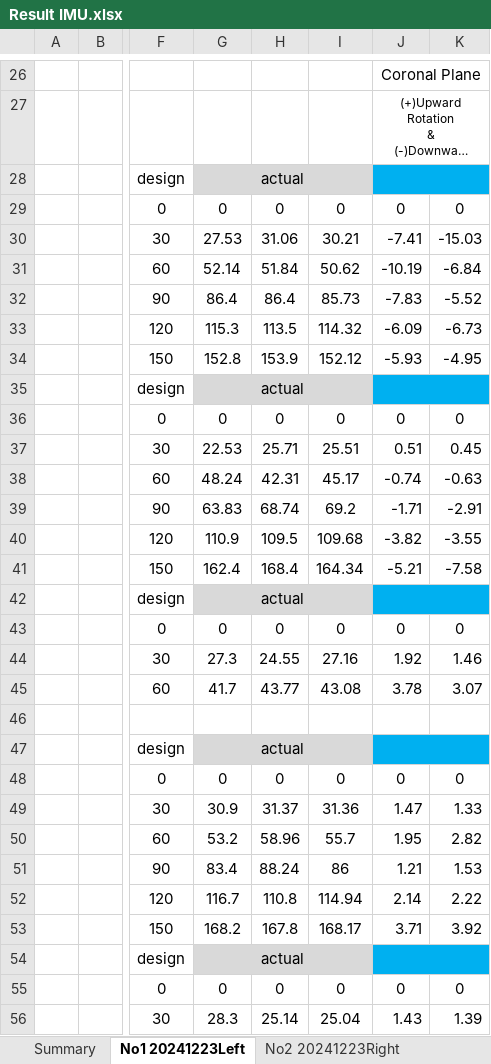
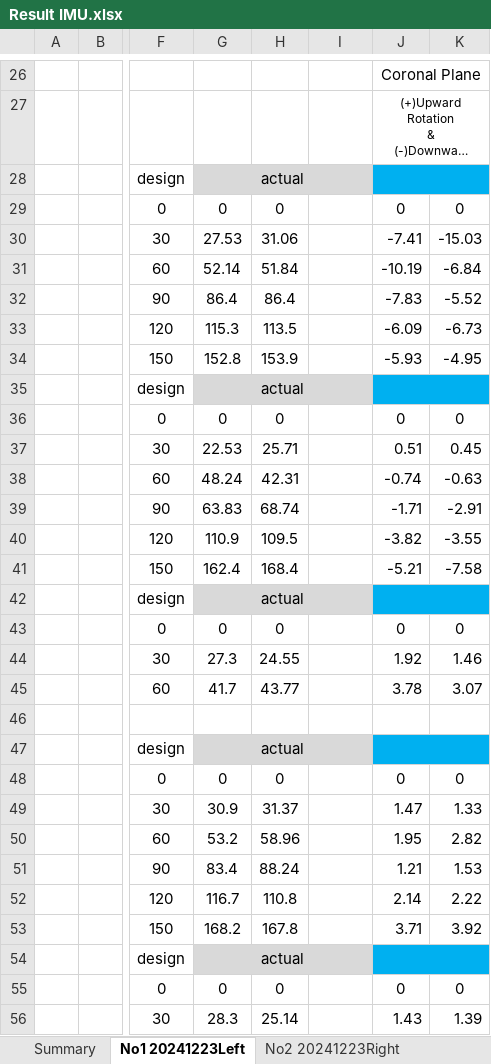
Before and after one commit to KungLobster69/WORK, an Excel workbook: Windows/CODE_BME/ResultRecord_DataIMU/Result IMU.xlsx, sheet No1 20241223Left, drawn as a sheet; only a part is shown, gaps mark what is left out; long unchanged cells end in …; values as stored, in another font and other column widths than the file's, no borders; charts and pictures not drawn; the diff covers the shown part only; the diff names each change by its address in the sheet, - before the commit and + after, or states it on an @@ line.

```diff
--- a/Windows/CODE_BME/ResultRecord_DataIMU/Result IMU.xlsx (sheet No1 20241223Left)
+++ b/Windows/CODE_BME/ResultRecord_DataIMU/Result IMU.xlsx (sheet No1 20241223Left)
-I29: 0
+I29: (empty)
-I30: 30.21
+I30: (empty)
-I31: 50.62
+I31: (empty)
-I32: 85.73
+I32: (empty)
-I33: 114.32
+I33: (empty)
-I34: 152.12
+I34: (empty)
-I36: 0
+I36: (empty)
-I37: 25.51
+I37: (empty)
-I38: 45.17
+I38: (empty)
-I39: 69.2
+I39: (empty)
-I40: 109.68
+I40: (empty)
-I41: 164.34
+I41: (empty)
-I43: 0
+I43: (empty)
-I44: 27.16
+I44: (empty)
-I45: 43.08
+I45: (empty)
-I48: 0
+I48: (empty)
-I49: 31.36
+I49: (empty)
-I50: 55.7
+I50: (empty)
-I51: 86
+I51: (empty)
-I52: 114.94
+I52: (empty)
-I53: 168.17
+I53: (empty)
-I55: 0
+I55: (empty)
-I56: 25.04
+I56: (empty)
```
Also changed, not shown: 67 edited cells elsewhere in this sheet, charts or pictures, 8 other files.
